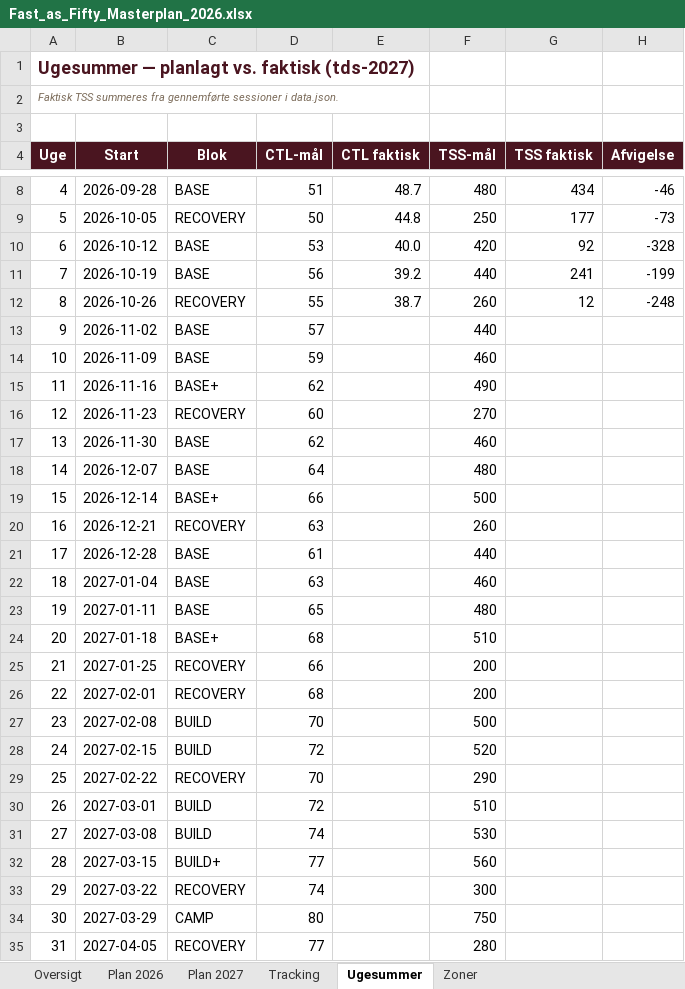
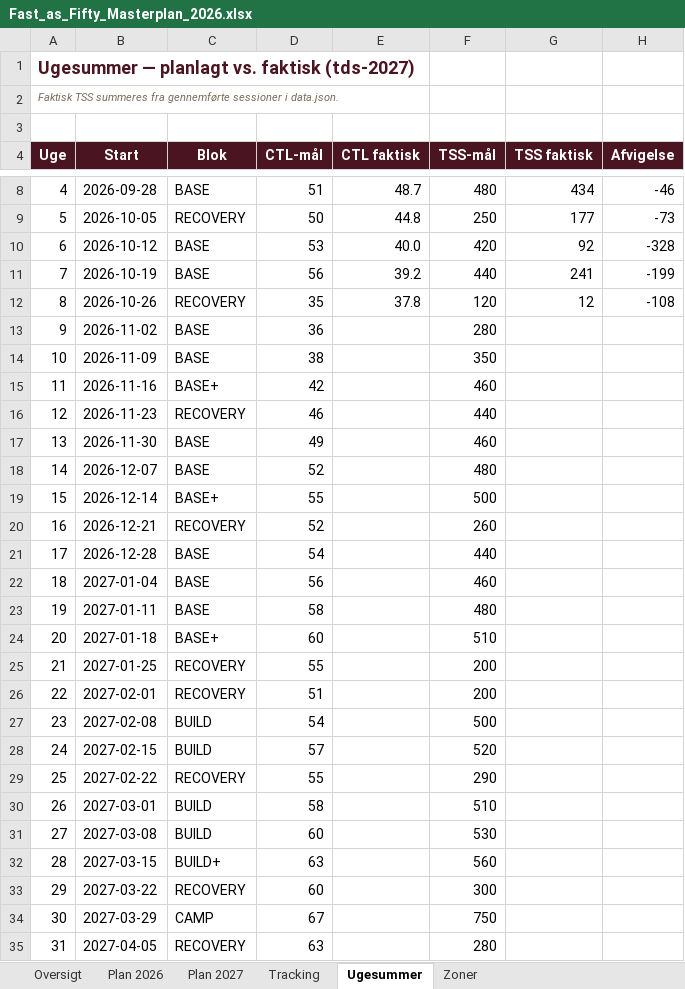
Before and after one commit to hammerbamsen/fast-as-50, an Excel workbook: data/Fast_as_Fifty_Masterplan_2026.xlsx, sheet Ugesummer, drawn as a sheet; only a part is shown, gaps mark what is left out; values as stored, in another font and other column widths than the file's, no borders; the diff covers the shown part only; the diff names each change by its address in the sheet, - before the commit and + after, or states it on an @@ line.

```diff
--- a/data/Fast_as_Fifty_Masterplan_2026.xlsx (sheet Ugesummer)
+++ b/data/Fast_as_Fifty_Masterplan_2026.xlsx (sheet Ugesummer)
-D12 (CTL-mål): 55
+D12 (CTL-mål): 35
-E12 (CTL faktisk): 38.7
+E12 (CTL faktisk): 37.8
-F12 (TSS-mål): 260
+F12 (TSS-mål): 120
-H12 (Afvigelse): -248
+H12 (Afvigelse): -108
-D13 (CTL-mål): 57
+D13 (CTL-mål): 36
-F13 (TSS-mål): 440
+F13 (TSS-mål): 280
-D14 (CTL-mål): 59
+D14 (CTL-mål): 38
-F14 (TSS-mål): 460
+F14 (TSS-mål): 350
-D15 (CTL-mål): 62
+D15 (CTL-mål): 42
-F15 (TSS-mål): 490
+F15 (TSS-mål): 460
-D16 (CTL-mål): 60
+D16 (CTL-mål): 46
-F16 (TSS-mål): 270
+F16 (TSS-mål): 440
-D17 (CTL-mål): 62
+D17 (CTL-mål): 49
-D18 (CTL-mål): 64
+D18 (CTL-mål): 52
-D19 (CTL-mål): 66
+D19 (CTL-mål): 55
-D20 (CTL-mål): 63
+D20 (CTL-mål): 52
-D21 (CTL-mål): 61
+D21 (CTL-mål): 54
-D22 (CTL-mål): 63
+D22 (CTL-mål): 56
-D23 (CTL-mål): 65
+D23 (CTL-mål): 58
-D24 (CTL-mål): 68
+D24 (CTL-mål): 60
-D25 (CTL-mål): 66
+D25 (CTL-mål): 55
-D26 (CTL-mål): 68
+D26 (CTL-mål): 51
-D27 (CTL-mål): 70
+D27 (CTL-mål): 54
-D28 (CTL-mål): 72
+D28 (CTL-mål): 57
-D29 (CTL-mål): 70
+D29 (CTL-mål): 55
-D30 (CTL-mål): 72
+D30 (CTL-mål): 58
-D31 (CTL-mål): 74
+D31 (CTL-mål): 60
-D32 (CTL-mål): 77
+D32 (CTL-mål): 63
-D33 (CTL-mål): 74
+D33 (CTL-mål): 60
-D34 (CTL-mål): 80
+D34 (CTL-mål): 67
-D35 (CTL-mål): 77
+D35 (CTL-mål): 63
```
Also changed, not shown: 20 edited cells elsewhere in this sheet, sheet Plan 2027, sheet Tracking, sheet Oversigt, 1 other file.
